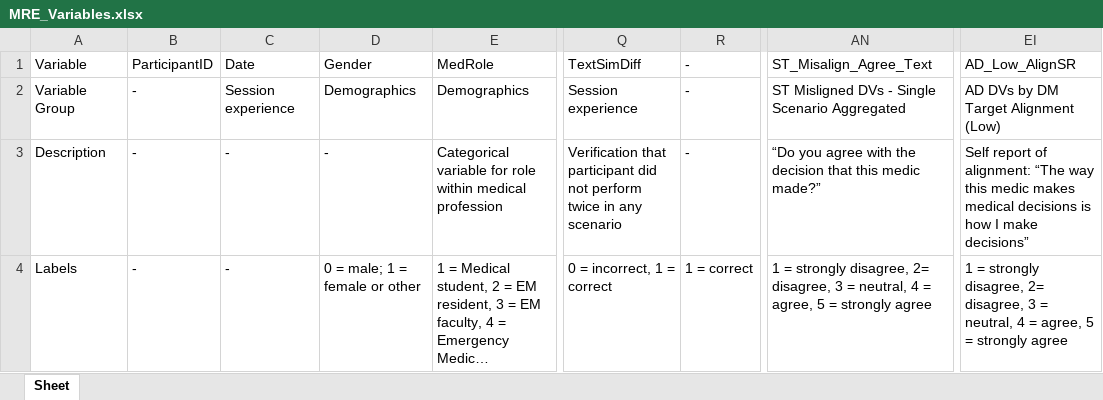
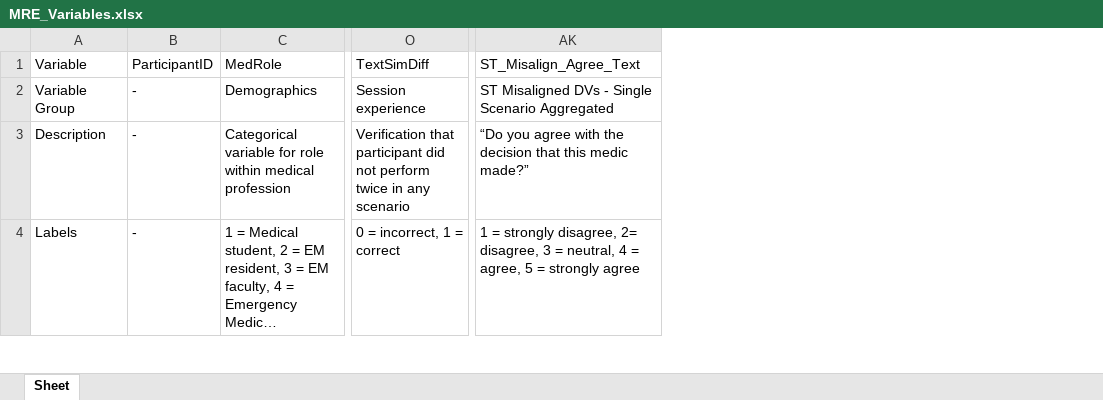
Before and after one commit to NextCenturyCorporation/itm-evaluation-dashboard, an Excel workbook: dashboard-ui/src/components/AggregateResults/MRE_Variables.xlsx, sheet Sheet, drawn as a sheet; only a part is shown, gaps mark what is left out; long unchanged cells end in …; values as stored, in another font and other column widths than the file's, no borders; removed rows and columns are numbered as before the commit, all else as after; the diff covers the shown part only; the diff names each change by its address in the sheet, - before the commit and + after, or states it on an @@ line.

```diff
--- a/dashboard-ui/src/components/AggregateResults/MRE_Variables.xlsx (sheet Sheet)
+++ b/dashboard-ui/src/components/AggregateResults/MRE_Variables.xlsx (sheet Sheet)
-column C, rows 1-4: Date | Session experience | - | -
-column D, rows 1-4: Gender | Demographics | - | 0 = male; 1 = female or other
-column R, rows 1-4: - | - | - | 1 = correct
-column EI, rows 1-4: AD_Low_AlignSR | AD DVs by DM Target Alignment (Low) | Self report of alignment: “The way this medic makes medical decisions is how I make decisions” | 1 = strongly disagree, 2= disagree, 3 = neutral, 4 = agree, 5 = strongly agree
-AK2: ST Misligned DVs -…
+AK2: ST Misaligned DVs -…
```
Also changed, not shown: 13 edited cells elsewhere in this sheet, 9 other files.
